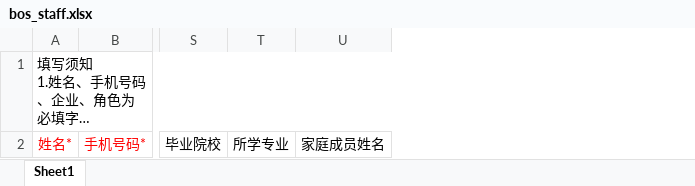
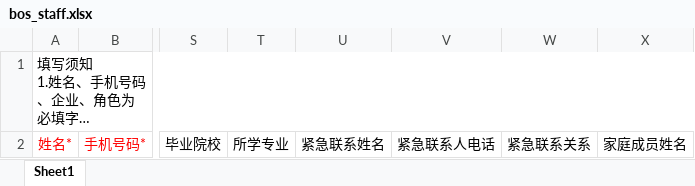
Before and after one commit to xufan-coder/user-system, an Excel workbook: src/main/resources/static/template/bos_staff.xlsx, sheet Sheet1, drawn as a sheet; only a part is shown, gaps mark what is left out; long unchanged cells end in …; values as stored, in another font and other column widths than the file's, no borders; the diff names each change by its address in the sheet, - before the commit and + after, or states it on an @@ line.

```diff
--- a/src/main/resources/static/template/bos_staff.xlsx (sheet Sheet1)
+++ b/src/main/resources/static/template/bos_staff.xlsx (sheet Sheet1)
+column U, row 2: 紧急联系姓名
+column V, row 2: 紧急联系人电话
+column W, row 2: 紧急联系关系
```
Also changed, not shown: src/main/resources/static/template/crm_staff.xlsx, 3 other files.
